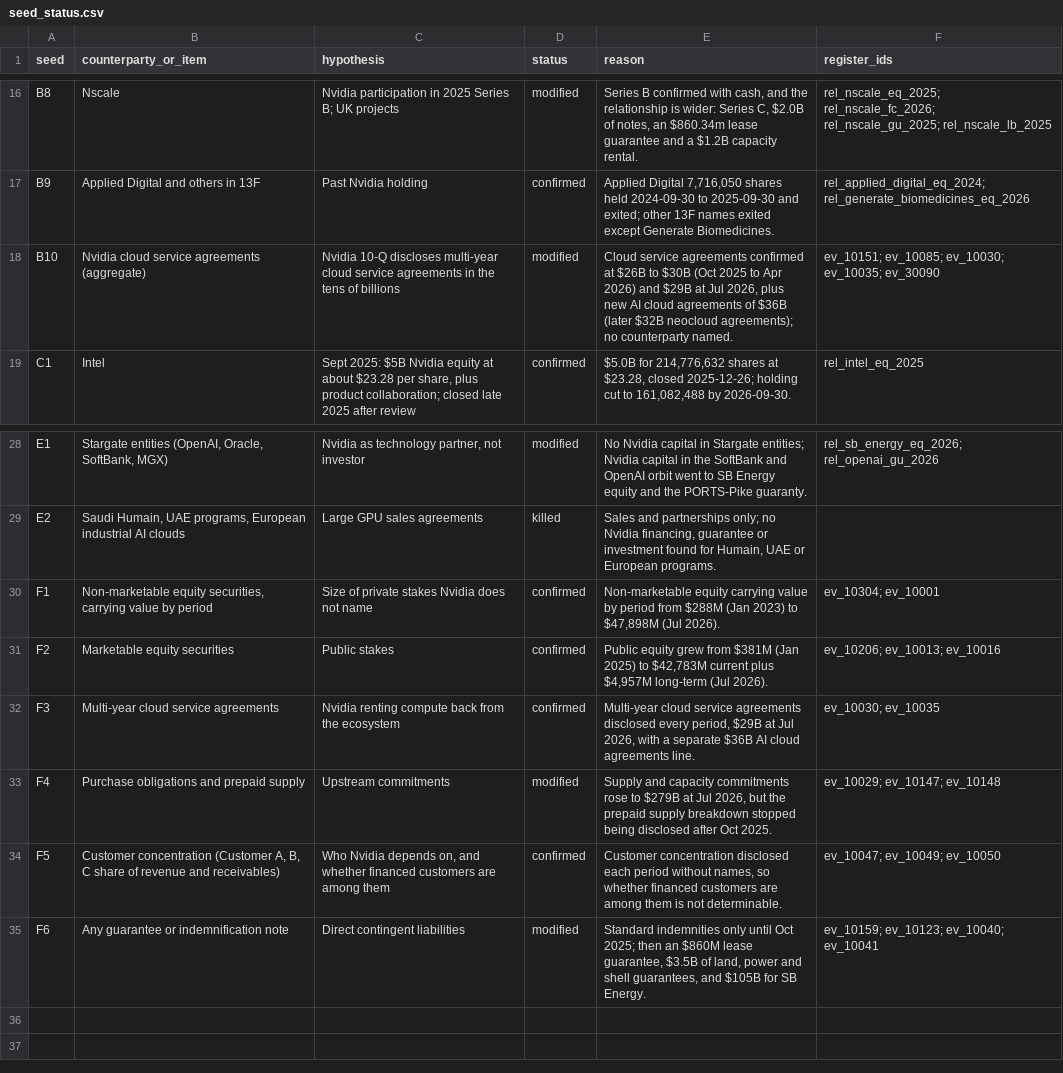
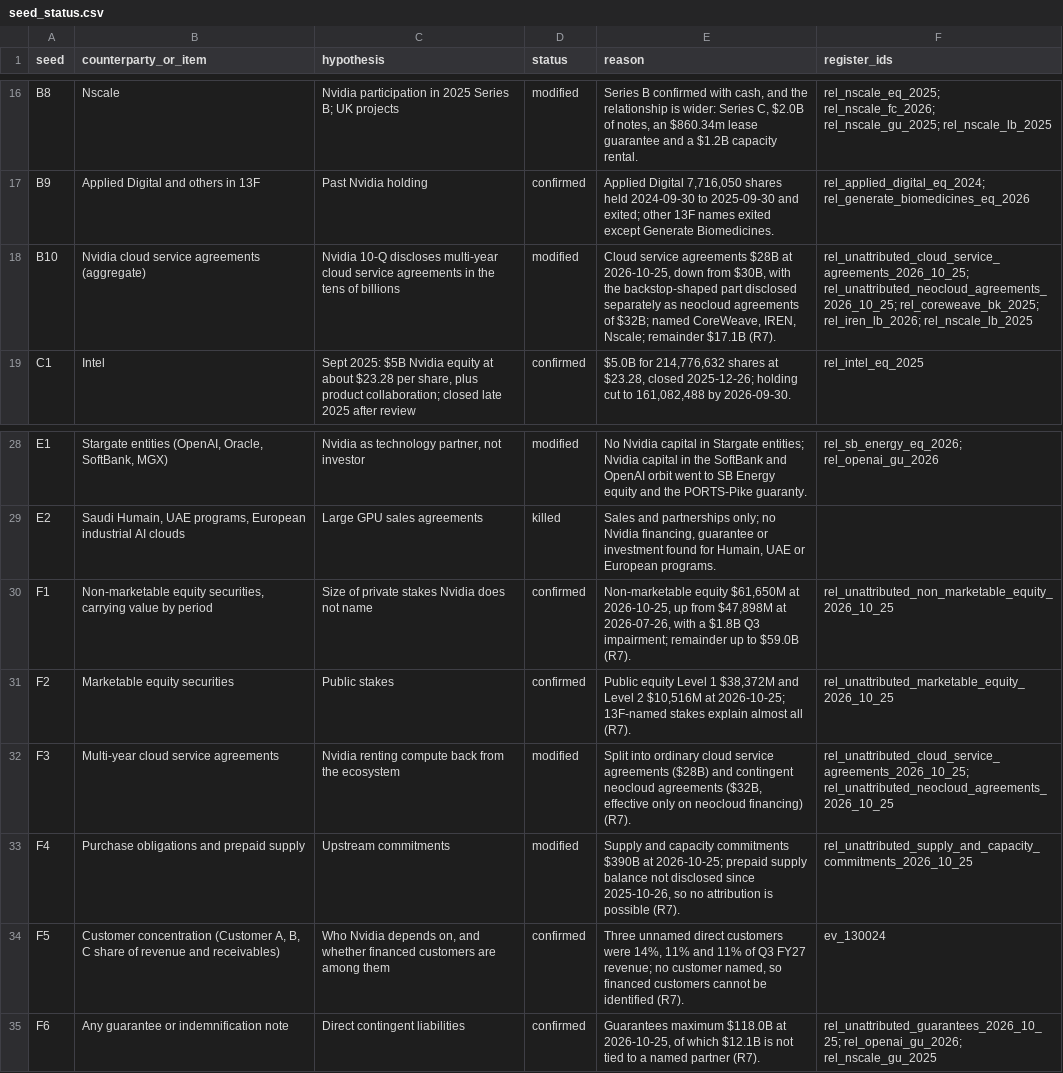
Before and after one commit to pancibus1709/Nvidia-, a CSV file: research/seed_status.csv, drawn as a sheet; only a part is shown, gaps mark what is left out.

```diff
--- a/research/seed_status.csv
+++ b/research/seed_status.csv
@@ -17,3 +17,3 @@ B8,Nscale,Nvidia participation in 2025 Series B; UK projects,modified,"Series B
 B9,Applied Digital and others in 13F,Past Nvidia holding,confirmed,"Applied Digital 7,716,050 shares held 2024-09-30 to 2025-09-30 and exited; other 13F names exited except Generate Biomedicines.",rel_applied_digital_eq_2024; rel_generate_biomedicines_eq_2026
-B10,Nvidia cloud service agreements (aggregate),Nvidia 10-Q discloses multi-year cloud service agreements in the tens of billions,modified,"Cloud service agreements confirmed at $26B to $30B (Oct 2025 to Apr 2026) and $29B at Jul 2026, plus new AI cloud agreements of $36B (later $32B neocloud agreements); no counterparty named.",ev_10151; ev_10085; ev_10030; ev_10035; ev_30090
+B10,Nvidia cloud service agreements (aggregate),Nvidia 10-Q discloses multi-year cloud service agreements in the tens of billions,modified,"Cloud service agreements $28B at 2026-10-25, down from $30B, with the backstop-shaped part disclosed separately as neocloud agreements of $32B; named CoreWeave, IREN, Nscale; remainder $17.1B (R7).",rel_unattributed_cloud_service_agreements_2026_10_25; rel_unattributed_neocloud_agreements_2026_10_25; rel_coreweave_bk_2025; rel_iren_lb_2026; rel_nscale_lb_2025
 C1,Intel,"Sept 2025: $5B Nvidia equity at about $23.28 per share, plus product collaboration; closed late 2025 after review",confirmed,"$5.0B for 214,776,632 shares at $23.28, closed 2025-12-26; holding cut to 161,082,488 by 2026-09-30.",rel_intel_eq_2025
@@ -29,7 +29,7 @@ E1,"Stargate entities (OpenAI, Oracle, SoftBank, MGX)","Nvidia as technology par
 E2,"Saudi Humain, UAE programs, European industrial AI clouds",Large GPU sales agreements,killed,"Sales and partnerships only; no Nvidia financing, guarantee or investment found for Humain, UAE or European programs.",
-F1,"Non-marketable equity securities, carrying value by period",Size of private stakes Nvidia does not name,confirmed,"Non-marketable equity carrying value by period from $288M (Jan 2023) to $47,898M (Jul 2026).",ev_10304; ev_10001
-F2,Marketable equity securities,Public stakes,confirmed,"Public equity grew from $381M (Jan 2025) to $42,783M current plus $4,957M long-term (Jul 2026).",ev_10206; ev_10013; ev_10016
-F3,Multi-year cloud service agreements,Nvidia renting compute back from the ecosystem,confirmed,"Multi-year cloud service agreements disclosed every period, $29B at Jul 2026, with a separate $36B AI cloud agreements line.",ev_10030; ev_10035
-F4,Purchase obligations and prepaid supply,Upstream commitments,modified,"Supply and capacity commitments rose to $279B at Jul 2026, but the prepaid supply breakdown stopped being disclosed after Oct 2025.",ev_10029; ev_10147; ev_10148
-F5,"Customer concentration (Customer A, B, C share of revenue and receivables)","Who Nvidia depends on, and whether financed customers are among them",confirmed,"Customer concentration disclosed each period without names, so whether financed customers are among them is not determinable.",ev_10047; ev_10049; ev_10050
-F6,Any guarantee or indemnification note,Direct contingent liabilities,modified,"Standard indemnities only until Oct 2025; then an $860M lease guarantee, $3.5B of land, power and shell guarantees, and $105B for SB Energy.",ev_10159; ev_10123; ev_10040; ev_10041
+F1,"Non-marketable equity securities, carrying value by period",Size of private stakes Nvidia does not name,confirmed,"Non-marketable equity $61,650M at 2026-10-25, up from $47,898M at 2026-07-26, with a $1.8B Q3 impairment; remainder up to $59.0B (R7).",rel_unattributed_non_marketable_equity_2026_10_25
+F2,Marketable equity securities,Public stakes,confirmed,"Public equity Level 1 $38,372M and Level 2 $10,516M at 2026-10-25; 13F-named stakes explain almost all (R7).",rel_unattributed_marketable_equity_2026_10_25
+F3,Multi-year cloud service agreements,Nvidia renting compute back from the ecosystem,modified,"Split into ordinary cloud service agreements ($28B) and contingent neocloud agreements ($32B, effective only on neocloud financing) (R7).",rel_unattributed_cloud_service_agreements_2026_10_25; rel_unattributed_neocloud_agreements_2026_10_25
+F4,Purchase obligations and prepaid supply,Upstream commitments,modified,"Supply and capacity commitments $390B at 2026-10-25; prepaid supply balance not disclosed since 2025-10-26, so no attribution is possible (R7).",rel_unattributed_supply_and_capacity_commitments_2026_10_25
+F5,"Customer concentration (Customer A, B, C share of revenue and receivables)","Who Nvidia depends on, and whether financed customers are among them",confirmed,"Three unnamed direct customers were 14%, 11% and 11% of Q3 FY27 revenue; no customer named, so financed customers cannot be identified (R7).",ev_130024
+F6,Any guarantee or indemnification note,Direct contingent liabilities,confirmed,"Guarantees maximum $118.0B at 2026-10-25, of which $12.1B is not tied to a named partner (R7).",rel_unattributed_guarantees_2026_10_25; rel_openai_gu_2026; rel_nscale_gu_2025
```
Also changed, not shown: 24 other files.
